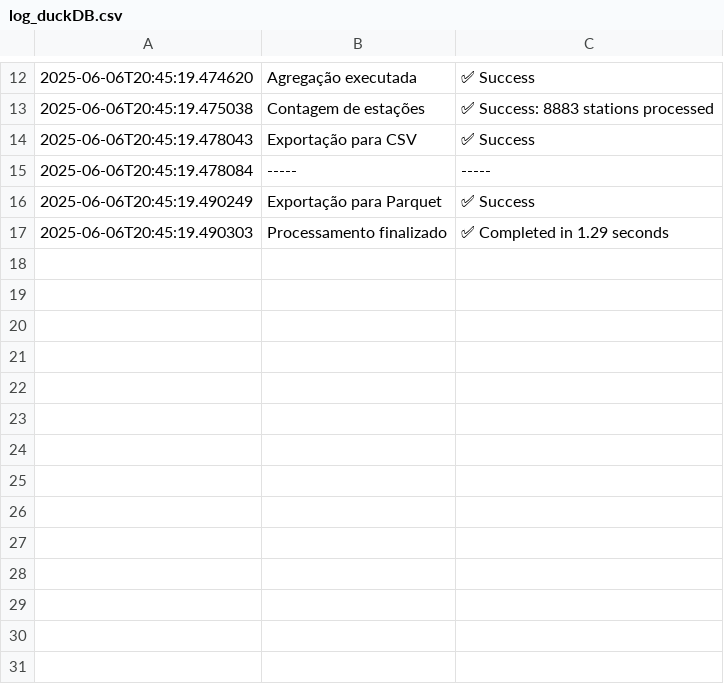
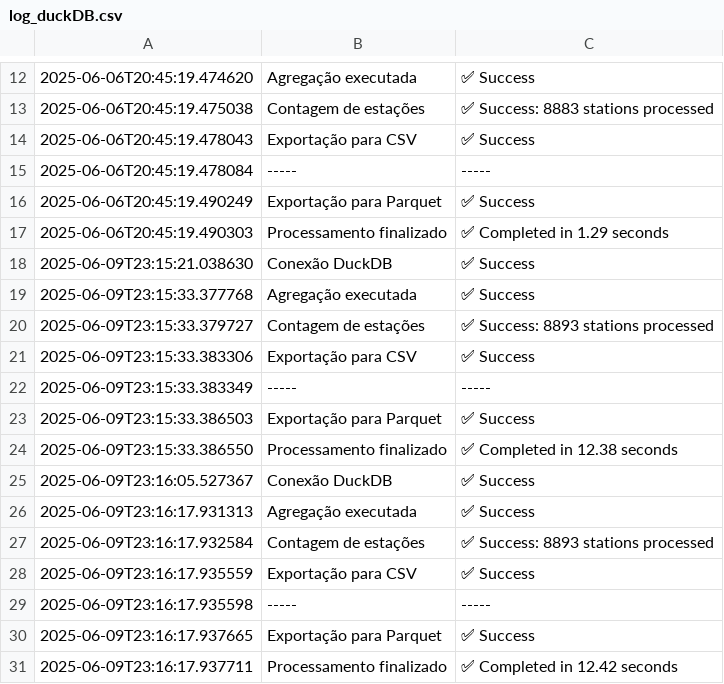
Before and after one commit to andrematiello/billion_challenge, a CSV file: logs/log_duckDB.csv, drawn as a sheet; only a part is shown, gaps mark what is left out; the diff names each change by its address in the sheet, - before the commit and + after, or states it on an @@ line.

```diff
--- a/logs/log_duckDB.csv
+++ b/logs/log_duckDB.csv
+row 18: 2025-06-09T23:15:21.038630 | Conexão DuckDB | ✅ Success
+row 19: 2025-06-09T23:15:33.377768 | Agregação executada | ✅ Success
+row 20: 2025-06-09T23:15:33.379727 | Contagem de estações | ✅ Success: 8893 stations processed
+row 21: 2025-06-09T23:15:33.383306 | Exportação para CSV | ✅ Success
+row 22: 2025-06-09T23:15:33.383349 | ----- | -----
+row 23: 2025-06-09T23:15:33.386503 | Exportação para Parquet | ✅ Success
+row 24: 2025-06-09T23:15:33.386550 | Processamento finalizado | ✅ Completed in 12.38 seconds
+row 25: 2025-06-09T23:16:05.527367 | Conexão DuckDB | ✅ Success
+row 26: 2025-06-09T23:16:17.931313 | Agregação executada | ✅ Success
+row 27: 2025-06-09T23:16:17.932584 | Contagem de estações | ✅ Success: 8893 stations processed
+row 28: 2025-06-09T23:16:17.935559 | Exportação para CSV | ✅ Success
+row 29: 2025-06-09T23:16:17.935598 | ----- | -----
+row 30: 2025-06-09T23:16:17.937665 | Exportação para Parquet | ✅ Success
+row 31: 2025-06-09T23:16:17.937711 | Processamento finalizado | ✅ Completed in 12.42 seconds
```
Also changed, not shown: logs/log_pandas_chunk.csv, logs/log_python_chunk.csv, 12 other files.
